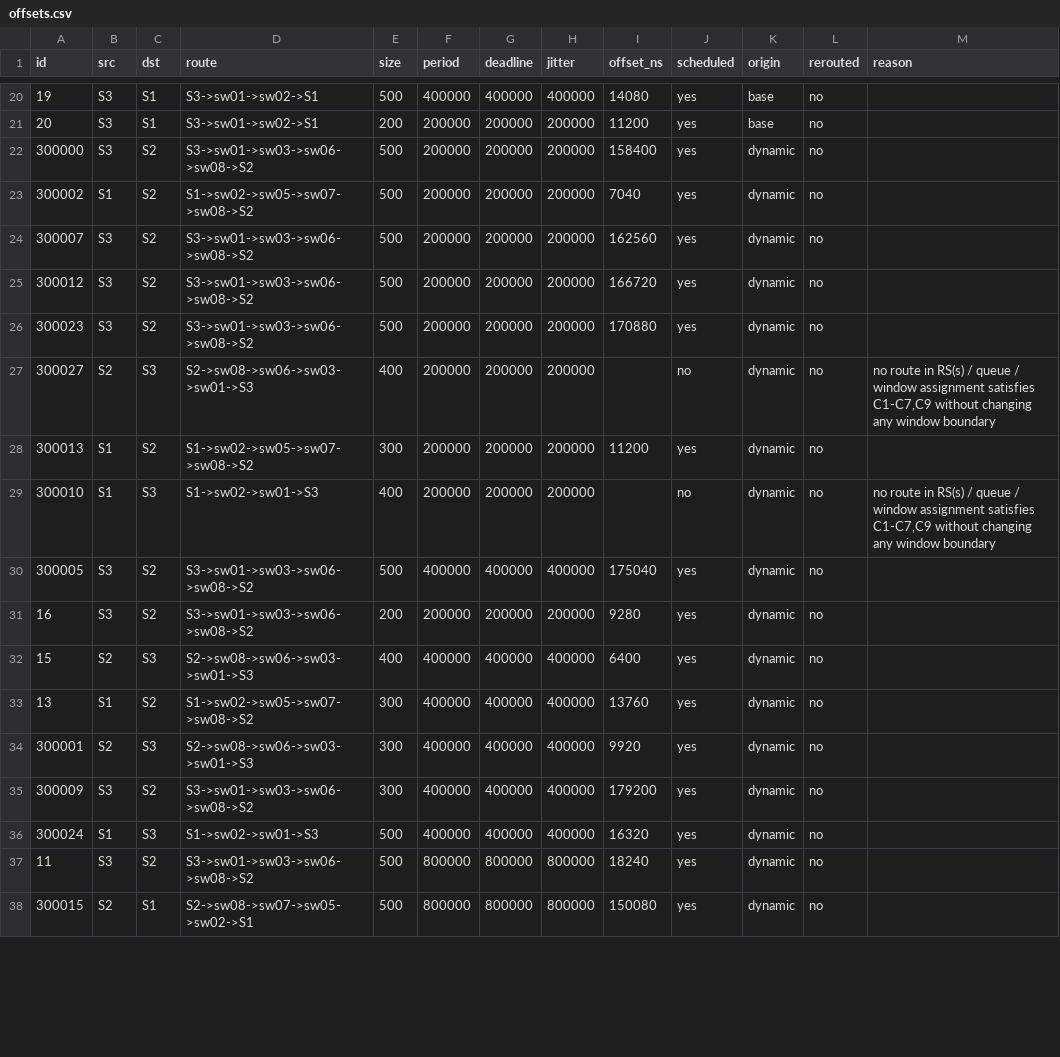
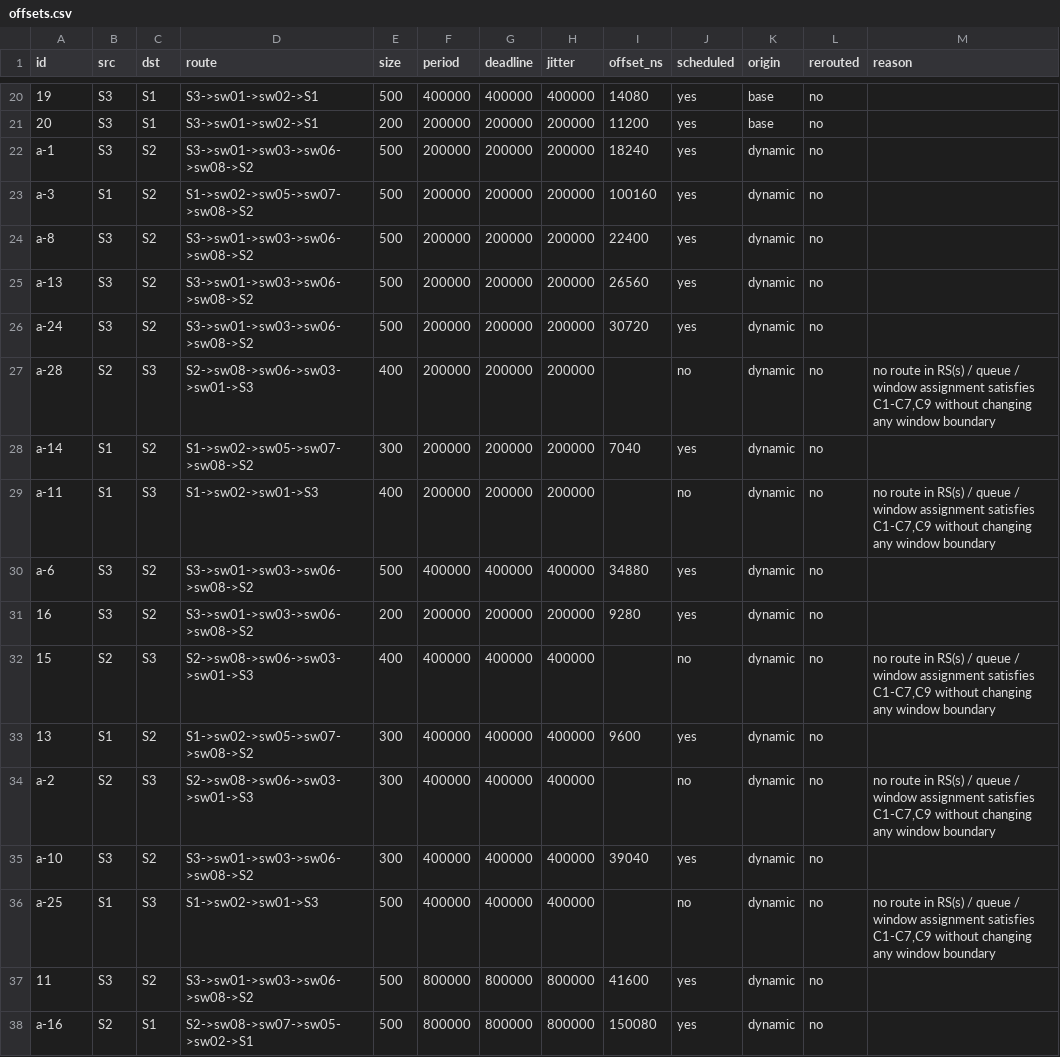
Before and after one commit to rayhanul/Configure-TSN, a CSV file: GCL_Schedules/prob3-rl-c9-on/1-rl-c9on-matrix/offsets.csv, drawn as a sheet; only a part is shown, gaps mark what is left out; the diff covers the shown part only.

Commit message:
Test 48-flow prob3-rl-c9-on schedule, fix port overflow, rewrite runbook
Deployed GCL and admitted all 48 flows (10 base + 38 dynamic) from the
prob3-rl-c9-on/1-rl-c9on-matrix reconfiguration-free admission package,
verified connectivity, and ran real traffic generation across S1/S2/S3.

Fixed gen_traffic.py's UDP port derivation (BASE_PORT + flow id) which
overflowed 65535 for this package's large synthetic ids (300000+); now
maps ids to their rank in the sorted id list instead.

Rewrote the root README as a full step-by-step runbook for the current
3-node, GCL-before-admission pipeline, including known gotchas (SSH
backgrounding, stale MSTI priority, GIL contention at scale) collected
across this and the two earlier schedule packages.

Added measure_switch_offsets.sh and PTP accuracy notes from investigating
per-hop offset growth against the grandmaster.

```diff
--- a/GCL_Schedules/prob3-rl-c9-on/1-rl-c9on-matrix/offsets.csv
+++ b/GCL_Schedules/prob3-rl-c9-on/1-rl-c9on-matrix/offsets.csv
@@ -21,18 +21,18 @@ id,src,dst,route,size,period,deadline,jitter,offset_ns,scheduled,origin,rerouted
 20,S3,S1,S3->sw01->sw02->S1,200,200000,200000,200000,11200,yes,base,no,
-300000,S3,S2,S3->sw01->sw03->sw06->sw08->S2,500,200000,200000,200000,158400,yes,dynamic,no,
-300002,S1,S2,S1->sw02->sw05->sw07->sw08->S2,500,200000,200000,200000,7040,yes,dynamic,no,
-300007,S3,S2,S3->sw01->sw03->sw06->sw08->S2,500,200000,200000,200000,162560,yes,dynamic,no,
-300012,S3,S2,S3->sw01->sw03->sw06->sw08->S2,500,200000,200000,200000,166720,yes,dynamic,no,
-300023,S3,S2,S3->sw01->sw03->sw06->sw08->S2,500,200000,200000,200000,170880,yes,dynamic,no,
-300027,S2,S3,S2->sw08->sw06->sw03->sw01->S3,400,200000,200000,200000,,no,dynamic,no,"no route in RS(s) / queue / window assignment satisfies C1-C7,C9 without changing any window boundary"
-300013,S1,S2,S1->sw02->sw05->sw07->sw08->S2,300,200000,200000,200000,11200,yes,dynamic,no,
-300010,S1,S3,S1->sw02->sw01->S3,400,200000,200000,200000,,no,dynamic,no,"no route in RS(s) / queue / window assignment satisfies C1-C7,C9 without changing any window boundary"
-300005,S3,S2,S3->sw01->sw03->sw06->sw08->S2,500,400000,400000,400000,175040,yes,dynamic,no,
+a-1,S3,S2,S3->sw01->sw03->sw06->sw08->S2,500,200000,200000,200000,18240,yes,dynamic,no,
+a-3,S1,S2,S1->sw02->sw05->sw07->sw08->S2,500,200000,200000,200000,100160,yes,dynamic,no,
+a-8,S3,S2,S3->sw01->sw03->sw06->sw08->S2,500,200000,200000,200000,22400,yes,dynamic,no,
+a-13,S3,S2,S3->sw01->sw03->sw06->sw08->S2,500,200000,200000,200000,26560,yes,dynamic,no,
+a-24,S3,S2,S3->sw01->sw03->sw06->sw08->S2,500,200000,200000,200000,30720,yes,dynamic,no,
+a-28,S2,S3,S2->sw08->sw06->sw03->sw01->S3,400,200000,200000,200000,,no,dynamic,no,"no route in RS(s) / queue / window assignment satisfies C1-C7,C9 without changing any window boundary"
+a-14,S1,S2,S1->sw02->sw05->sw07->sw08->S2,300,200000,200000,200000,7040,yes,dynamic,no,
+a-11,S1,S3,S1->sw02->sw01->S3,400,200000,200000,200000,,no,dynamic,no,"no route in RS(s) / queue / window assignment satisfies C1-C7,C9 without changing any window boundary"
+a-6,S3,S2,S3->sw01->sw03->sw06->sw08->S2,500,400000,400000,400000,34880,yes,dynamic,no,
 16,S3,S2,S3->sw01->sw03->sw06->sw08->S2,200,200000,200000,200000,9280,yes,dynamic,no,
-15,S2,S3,S2->sw08->sw06->sw03->sw01->S3,400,400000,400000,400000,6400,yes,dynamic,no,
-13,S1,S2,S1->sw02->sw05->sw07->sw08->S2,300,400000,400000,400000,13760,yes,dynamic,no,
-300001,S2,S3,S2->sw08->sw06->sw03->sw01->S3,300,400000,400000,400000,9920,yes,dynamic,no,
-300009,S3,S2,S3->sw01->sw03->sw06->sw08->S2,300,400000,400000,400000,179200,yes,dynamic,no,
-300024,S1,S3,S1->sw02->sw01->S3,500,400000,400000,400000,16320,yes,dynamic,no,
-11,S3,S2,S3->sw01->sw03->sw06->sw08->S2,500,800000,800000,800000,18240,yes,dynamic,no,
-300015,S2,S1,S2->sw08->sw07->sw05->sw02->S1,500,800000,800000,800000,150080,yes,dynamic,no,
+15,S2,S3,S2->sw08->sw06->sw03->sw01->S3,400,400000,400000,400000,,no,dynamic,no,"no route in RS(s) / queue / window assignment satisfies C1-C7,C9 without changing any window boundary"
+13,S1,S2,S1->sw02->sw05->sw07->sw08->S2,300,400000,400000,400000,9600,yes,dynamic,no,
+a-2,S2,S3,S2->sw08->sw06->sw03->sw01->S3,300,400000,400000,400000,,no,dynamic,no,"no route in RS(s) / queue / window assignment satisfies C1-C7,C9 without changing any window boundary"
+a-10,S3,S2,S3->sw01->sw03->sw06->sw08->S2,300,400000,400000,400000,39040,yes,dynamic,no,
+a-25,S1,S3,S1->sw02->sw01->S3,500,400000,400000,400000,,no,dynamic,no,"no route in RS(s) / queue / window assignment satisfies C1-C7,C9 without changing any window boundary"
+11,S3,S2,S3->sw01->sw03->sw06->sw08->S2,500,800000,800000,800000,41600,yes,dynamic,no,
+a-16,S2,S1,S2->sw08->sw07->sw05->sw02->S1,500,800000,800000,800000,150080,yes,dynamic,no,
```
Also changed, not shown: 42 edited cells elsewhere in this file, 10 other files.
